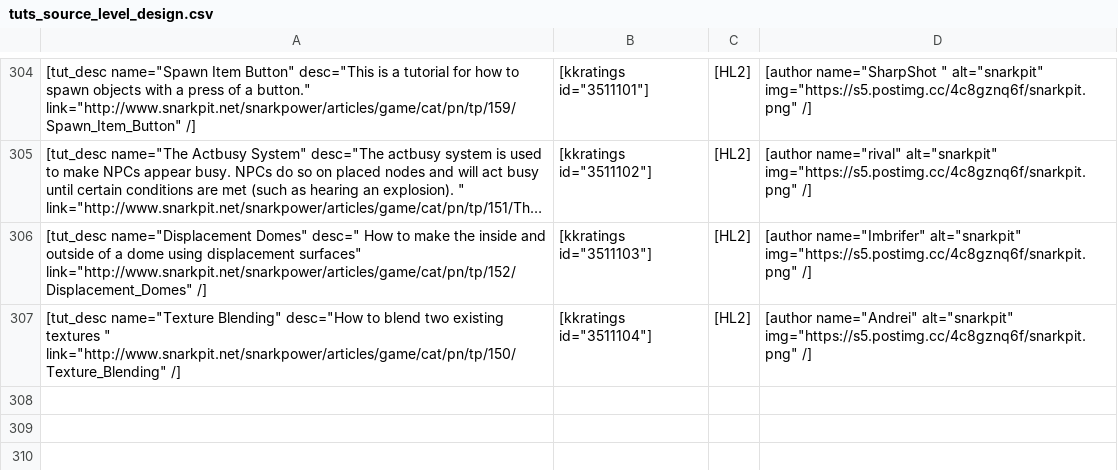
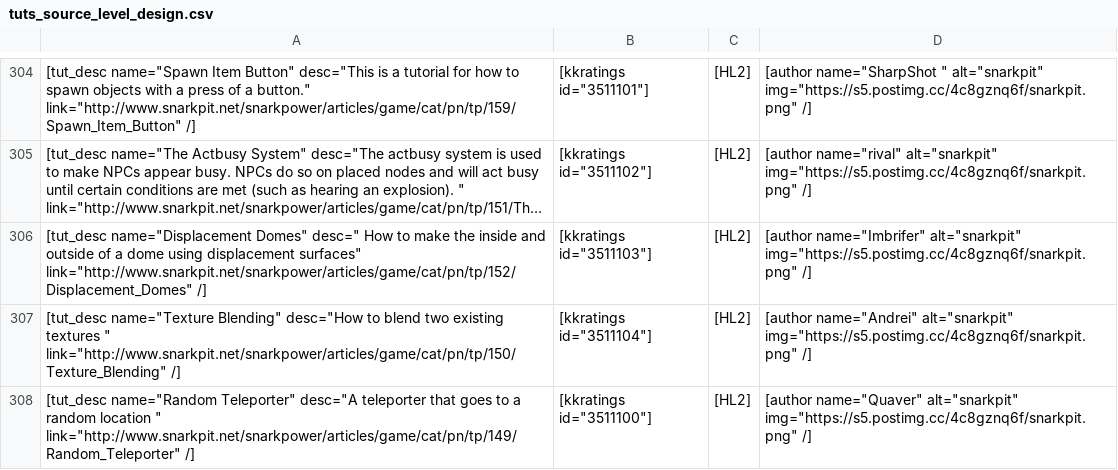
Before and after one commit to sourcemodding/Sourcemodding-Tablepress-Table-Sources, a CSV file: tuts_source_level_design.csv, drawn as a sheet; only a part is shown, gaps mark what is left out; long unchanged cells end in …; the diff names each change by its address in the sheet, - before the commit and + after, or states it on an @@ line.

Commit message:
Update to Table

```diff
--- a/tuts_source_level_design.csv
+++ b/tuts_source_level_design.csv
+row 308: [tut_desc name="Random Teleporter" desc="A teleporter that goes to a random location " link="http://www.snarkpit.net/snarkpower/articles/game/cat/pn/tp/149/Random_Teleporter" /] | [kkratings id="3511100"] | [HL2] | [author name="Quaver" alt="snarkpit" img="https://s5.postimg.cc/4c8gznq6f/snarkpit.png" /]
```
